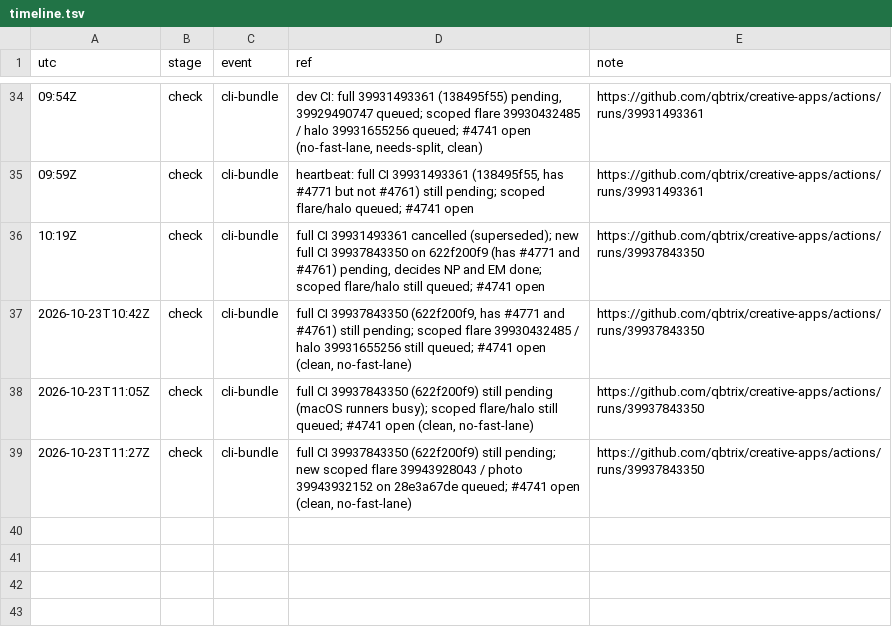
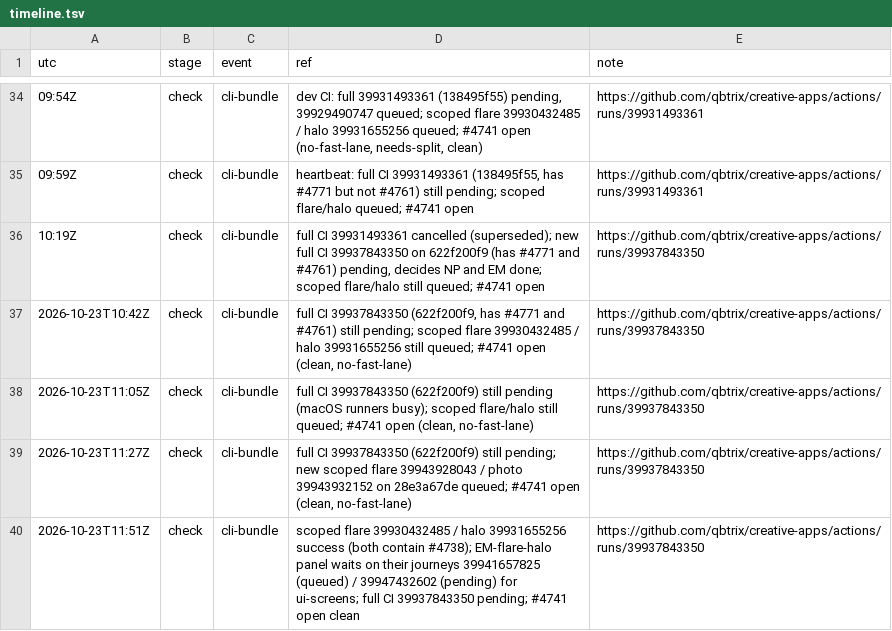
Before and after one commit to qbtrix/creative-apps, a TSV file: docs/leads/suite-cli-bundle/timeline.tsv, drawn as a sheet; only a part is shown, gaps mark what is left out; the diff names each change by its address in the sheet, - before the commit and + after, or states it on an @@ line.

Commit message:
check 11:51Z

```diff
--- a/docs/leads/suite-cli-bundle/timeline.tsv
+++ b/docs/leads/suite-cli-bundle/timeline.tsv
+row 40: 2026-10-23T11:51Z | check | cli-bundle | scoped flare 39930432485 / halo 39931655256 success (both contain #4738); EM-flare-halo panel waits on their journeys 39941657825 (queued) / 39947432602 (pending) for ui-screens; full CI 39937843350 pending; #4741 open clean | https://github.com/qbtrix/creative-apps/actions/runs/39937843350
```
